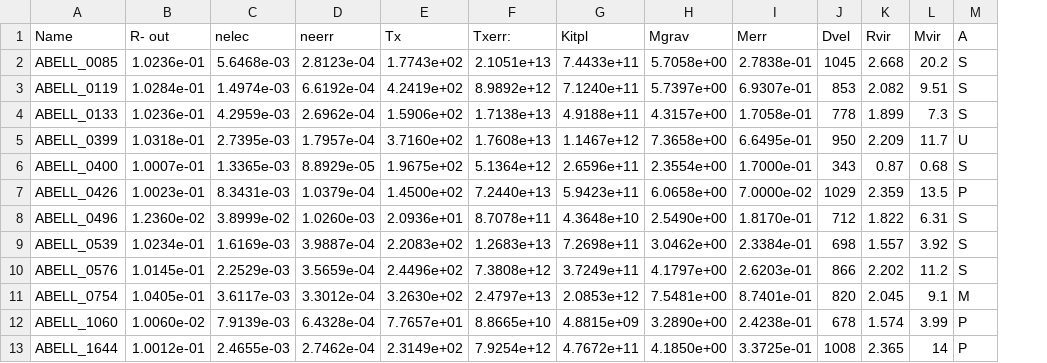
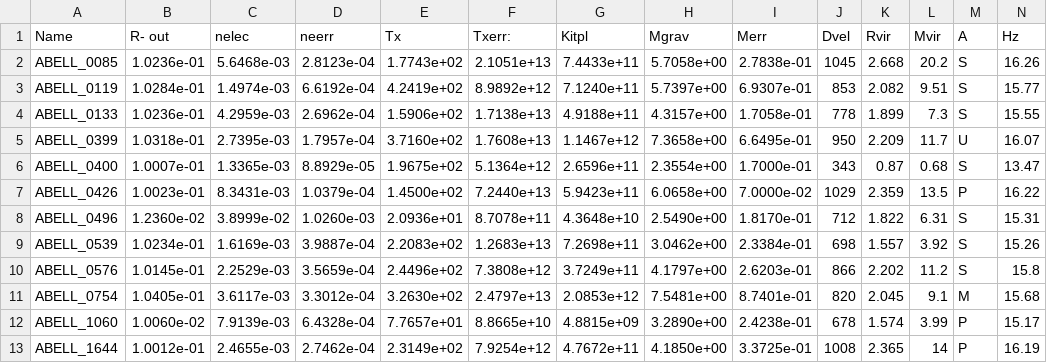
Before and after one commit to RodMendez/entropyGalxiesML, a CSV file: data/Dataset completo.csv, drawn as a sheet; only a part is shown; the diff names each change by its address in the sheet, - before the commit and + after, or states it on an @@ line.

Commit message:
Add files via upload

```diff
--- a/data/Dataset completo.csv
+++ b/data/Dataset completo.csv
+column N (Hz), rows 2-13: 16.26 | 15.77 | 15.55 | 16.07 | 13.47 | 16.22 | 15.31 | 15.26 | 15.8 | 15.68 | 15.17 | 16.19
```
